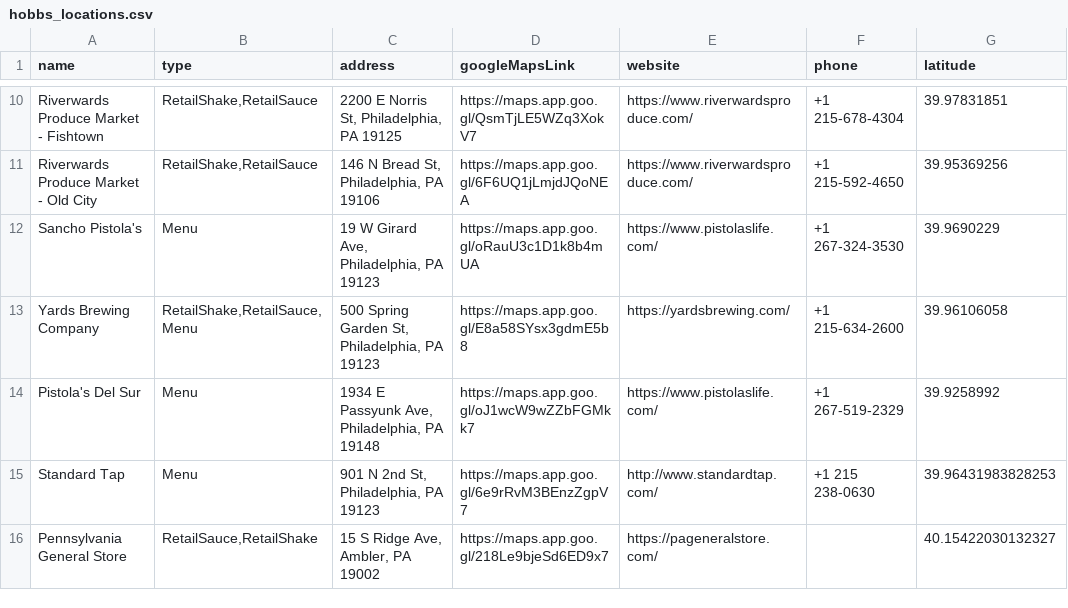
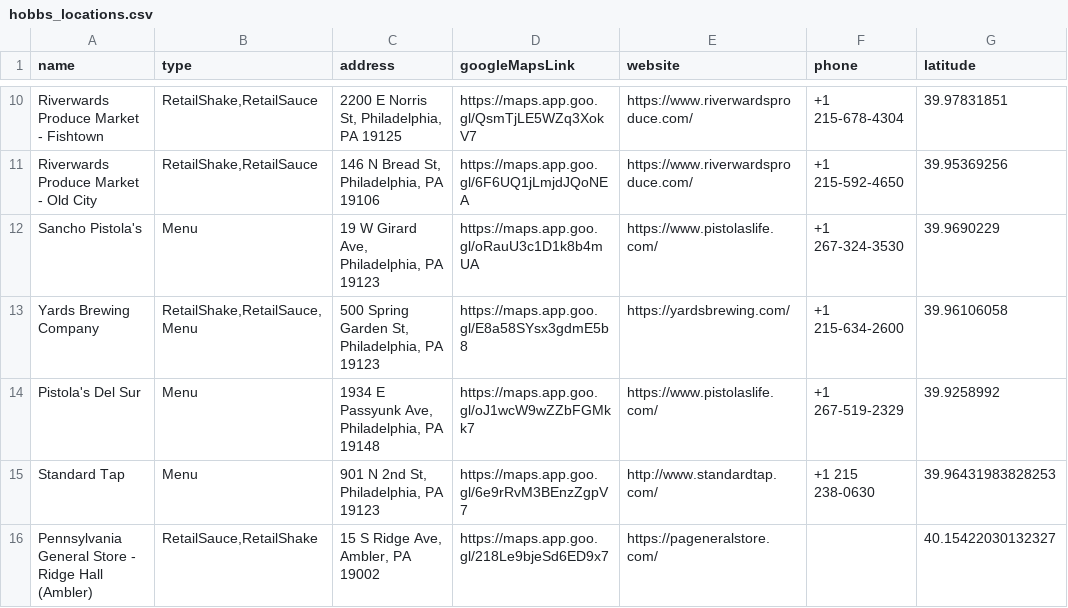
Before and after one commit to saucemaster-web/HobbsSauce-map, a CSV file: data/hobbs_locations.csv, drawn as a sheet; only a part is shown, gaps mark what is left out; the diff names each change by its address in the sheet, - before the commit and + after, or states it on an @@ line.

Commit message:
Update hobbs locations CSV

```diff
--- a/data/hobbs_locations.csv
+++ b/data/hobbs_locations.csv
-A16 (name): Pennsylvania General Store
+A16 (name): Pennsylvania General Store - Ridge Hall (Ambler)
```
